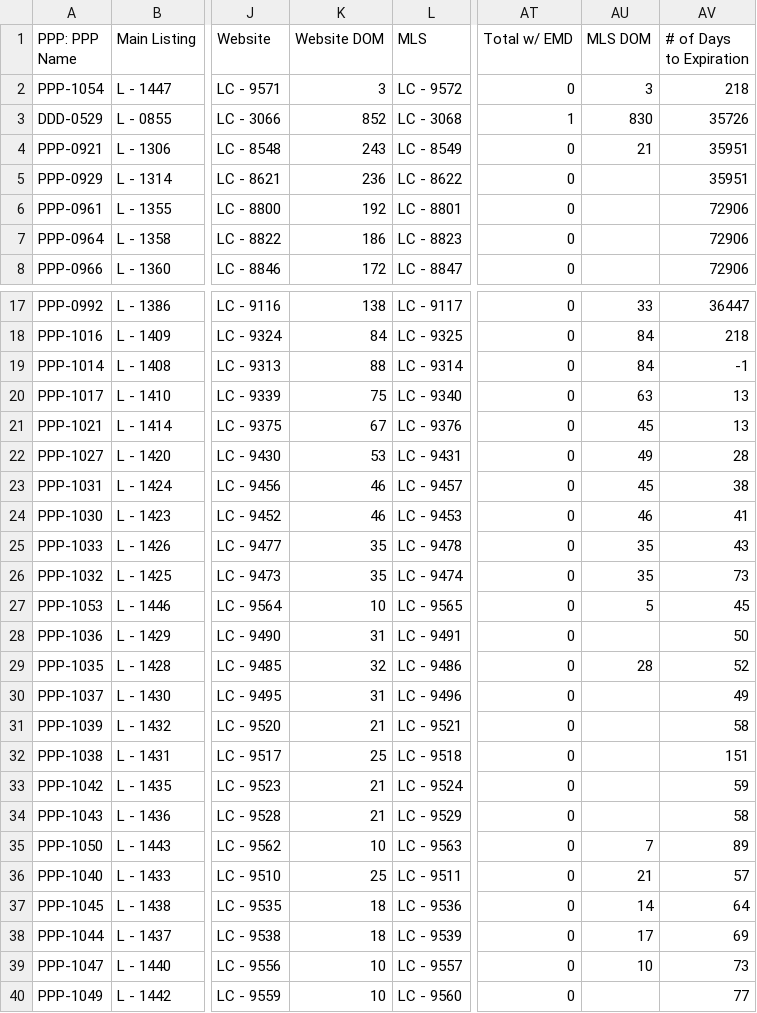
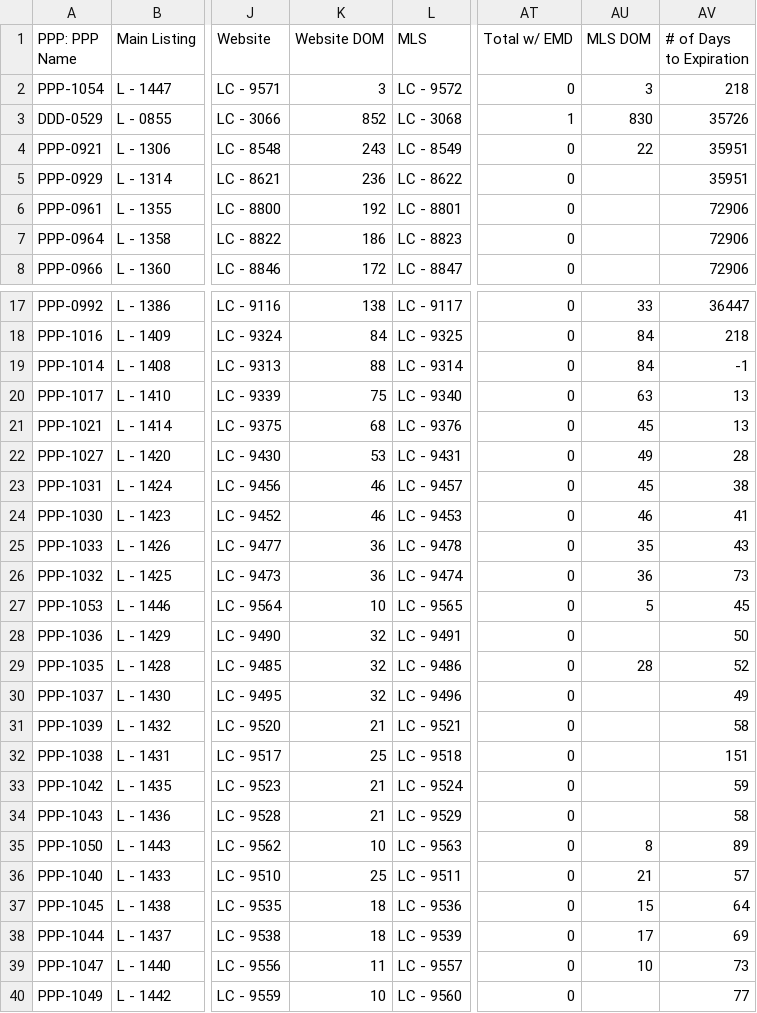
Before and after one commit to ArtOaing/Property-Card-Reports, a CSV file: data/property-performance-report.csv, drawn as a sheet; only a part is shown, gaps mark what is left out; the diff names each change by its address in the sheet, - before the commit and + after, or states it on an @@ line.

Commit message:
Update property-performance-report.csv from Google Sheets

```diff
--- a/data/property-performance-report.csv
+++ b/data/property-performance-report.csv
-AU4 (MLS DOM): 21
+AU4 (MLS DOM): 22
-K21 (Website DOM): 67
+K21 (Website DOM): 68
-K25:K26 (Website DOM): 35
+K25:K26 (Website DOM): 36
-AU26 (MLS DOM): 35
+AU26 (MLS DOM): 36
-K28 (Website DOM): 31
+K28 (Website DOM): 32
-K30 (Website DOM): 31
+K30 (Website DOM): 32
-AU35 (MLS DOM): 7
+AU35 (MLS DOM): 8
-AU37 (MLS DOM): 14
+AU37 (MLS DOM): 15
-K39 (Website DOM): 10
+K39 (Website DOM): 11
```
